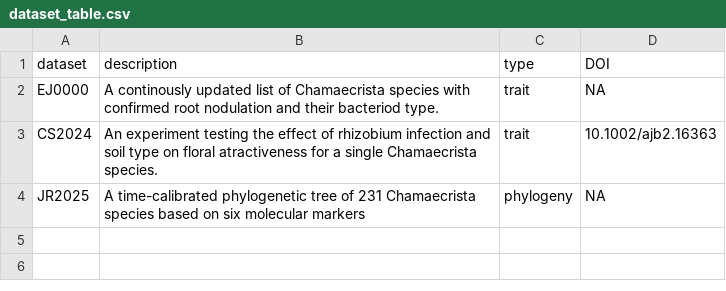
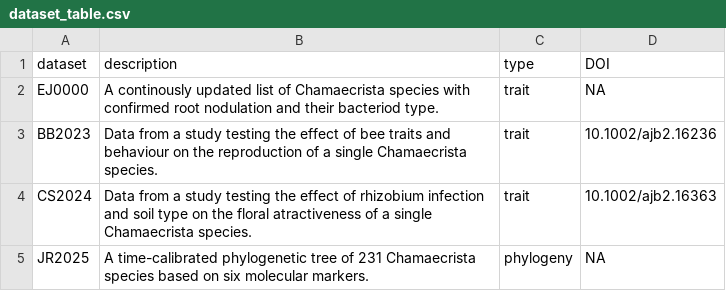
Before and after one commit to lipalab/lipa_dashboard, a CSV file: APP/datasets/dataset_table.csv, drawn as a sheet.

```diff
--- a/APP/datasets/dataset_table.csv
+++ b/APP/datasets/dataset_table.csv
@@ -2,3 +2,4 @@ dataset,description,type,DOI
 EJ0000,A continously updated list of Chamaecrista species with confirmed root nodulation and their bacteriod type.,trait,NA
-CS2024,An experiment testing the effect of rhizobium infection and soil type on floral atractiveness for a single Chamaecrista species. ,trait,10.1002/ajb2.16363
-JR2025,A time-calibrated phylogenetic tree of 231 Chamaecrista species based on six molecular markers,phylogeny,NA
+BB2023,Data from a study testing the effect of bee traits and behaviour on the reproduction of a single Chamaecrista species. ,trait,10.1002/ajb2.16236
+CS2024,Data from a study testing the effect of rhizobium infection and soil type on the floral atractiveness of a single Chamaecrista species. ,trait,10.1002/ajb2.16363
+JR2025,A time-calibrated phylogenetic tree of 231 Chamaecrista species based on six molecular markers.,phylogeny,NA
```
Also changed, not shown: APP/datasets/metadata.csv, APP/datasets/trait_BB2023.csv, 2 other files.
